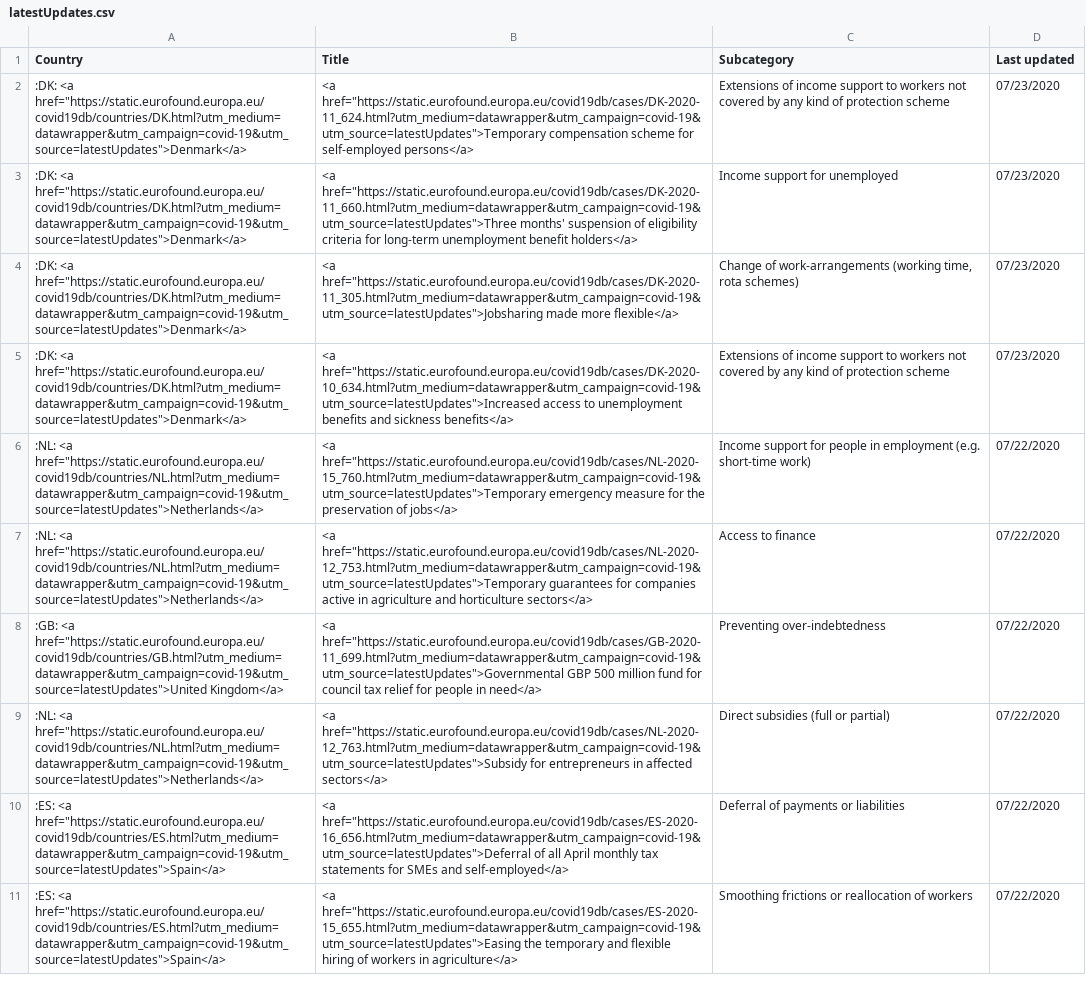
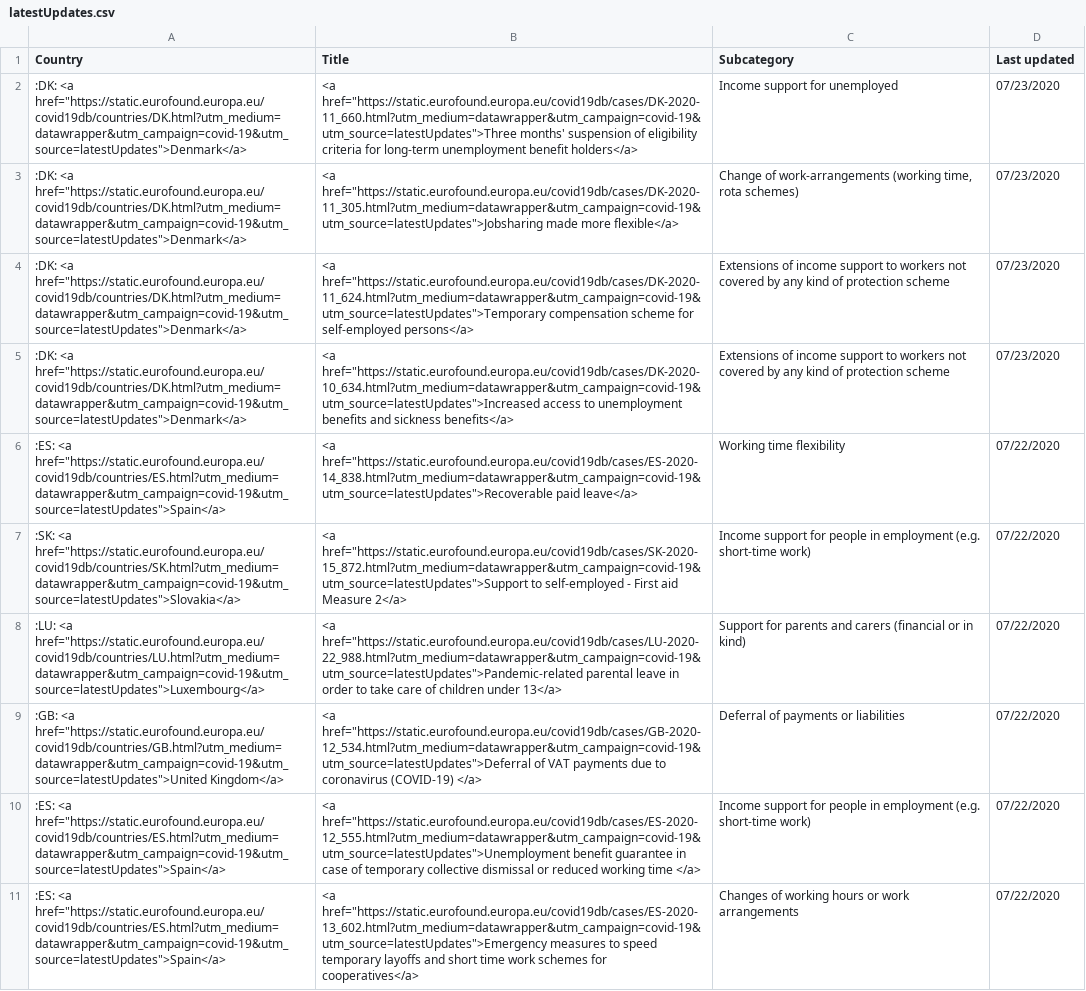
Before and after one commit to eurofound/static, a CSV file: covid19db/datawrapper/latestUpdates.csv, drawn as a sheet; removed rows and columns are numbered as before the commit, all else as after; the diff names each change by its address in the sheet, - before the commit and + after, or states it on an @@ line.

```diff
--- a/covid19db/datawrapper/latestUpdates.csv
+++ b/covid19db/datawrapper/latestUpdates.csv
@@ row 2 moved to row 4: :DK: <a href="https://static.eurofound.e… @@
+row 6: :ES: <a href="https://static.eurofound.europa.eu/covid19db/countries/ES.html?utm_medium=datawrapper&utm_campaign=covid-19&utm_source=latestUpdates">Spain</a> | <a href="https://static.eurofound.europa.eu/covid19db/cases/ES-2020-14_838.html?utm_medium=datawrapper&utm_campaign=covid-19&utm_source=latestUpdates">Recoverable paid leave</a> | Working time flexibility | 07/22/2020
-A7 (Country): :NL: <a href="https://static.eurofound.europa.eu/covid19db/countries/NL.html?utm_medium=datawrapper&utm_campaign=covid-19&utm_source=latestUpdates">Netherlands</a>
+A7 (Country): :SK: <a href="https://static.eurofound.europa.eu/covid19db/countries/SK.html?utm_medium=datawrapper&utm_campaign=covid-19&utm_source=latestUpdates">Slovakia</a>
-B7 (Title): <a href="https://static.eurofound.europa.eu/covid19db/cases/NL-2020-15_760.html?utm_medium=datawrapper&utm_campaign=covid-19&utm_source=latestUpdates">Temporary emergency measure for the preservation of jobs</a>
+B7 (Title): <a href="https://static.eurofound.europa.eu/covid19db/cases/SK-2020-15_872.html?utm_medium=datawrapper&utm_campaign=covid-19&utm_source=latestUpdates">Support to self-employed - First aid Measure 2</a>
-A8 (Country): :NL: <a href="https://static.eurofound.europa.eu/covid19db/countries/NL.html?utm_medium=datawrapper&utm_campaign=covid-19&utm_source=latestUpdates">Netherlands</a>
+A8 (Country): :LU: <a href="https://static.eurofound.europa.eu/covid19db/countries/LU.html?utm_medium=datawrapper&utm_campaign=covid-19&utm_source=latestUpdates">Luxembourg</a>
-B8 (Title): <a href="https://static.eurofound.europa.eu/covid19db/cases/NL-2020-12_753.html?utm_medium=datawrapper&utm_campaign=covid-19&utm_source=latestUpdates">Temporary guarantees for companies active in agriculture and horticulture sectors</a>
+B8 (Title): <a href="https://static.eurofound.europa.eu/covid19db/cases/LU-2020-22_988.html?utm_medium=datawrapper&utm_campaign=covid-19&utm_source=latestUpdates">Pandemic-related parental leave in order to take care of children under 13</a>
-C8 (Subcategory): Access to finance
+C8 (Subcategory): Support for parents and carers (financial or in kind)
-B9 (Title): <a href="https://static.eurofound.europa.eu/covid19db/cases/GB-2020-11_699.html?utm_medium=datawrapper&utm_campaign=covid-19&utm_source=latestUpdates">Governmental GBP 500 million fund for council tax relief for people in need</a>
+B9 (Title): <a href="https://static.eurofound.europa.eu/covid19db/cases/GB-2020-12_534.html?utm_medium=datawrapper&utm_campaign=covid-19&utm_source=latestUpdates">Deferral of VAT payments due to coronavirus (COVID-19) </a>
-C9 (Subcategory): Preventing over-indebtedness
+C9 (Subcategory): Deferral of payments or liabilities
-row 9: :NL: <a href="https://static.eurofound.europa.eu/covid19db/countries/NL.html?utm_medium=datawrapper&utm_campaign=covid-19&utm_source=latestUpdates">Netherlands</a> | <a href="https://static.eurofound.europa.eu/covid19db/cases/NL-2020-12_763.html?utm_medium=datawrapper&utm_campaign=covid-19&utm_source=latestUpdates">Subsidy for entrepreneurs in affected sectors</a> | Direct subsidies (full or partial) | 07/22/2020
-B10 (Title): <a href="https://static.eurofound.europa.eu/covid19db/cases/ES-2020-16_656.html?utm_medium=datawrapper&utm_campaign=covid-19&utm_source=latestUpdates">Deferral of all April monthly tax statements for SMEs and self-employed</a>
+B10 (Title): <a href="https://static.eurofound.europa.eu/covid19db/cases/ES-2020-12_555.html?utm_medium=datawrapper&utm_campaign=covid-19&utm_source=latestUpdates">Unemployment benefit guarantee in case of temporary collective dismissal or reduced working time </a>
-C10 (Subcategory): Deferral of payments or liabilities
+C10 (Subcategory): Income support for people in employment (e.g. short-time work)
-B11 (Title): <a href="https://static.eurofound.europa.eu/covid19db/cases/ES-2020-15_655.html?utm_medium=datawrapper&utm_campaign=covid-19&utm_source=latestUpdates">Easing the temporary and flexible hiring of workers in agriculture</a>
+B11 (Title): <a href="https://static.eurofound.europa.eu/covid19db/cases/ES-2020-13_602.html?utm_medium=datawrapper&utm_campaign=covid-19&utm_source=latestUpdates">Emergency measures to speed temporary layoffs and short time work schemes for cooperatives</a>
-C11 (Subcategory): Smoothing frictions or reallocation of workers
+C11 (Subcategory): Changes of working hours or work arrangements
```
Also changed, not shown: covid19db/datawrapper/catandSocialRole.csv, covid19db/datawrapper/categories.csv, 11 other files.
